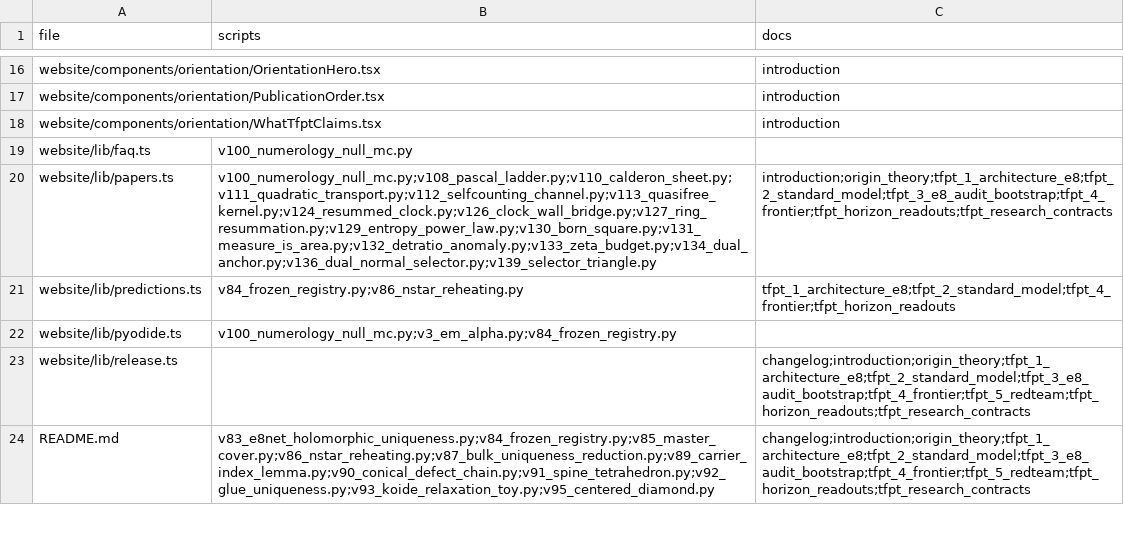
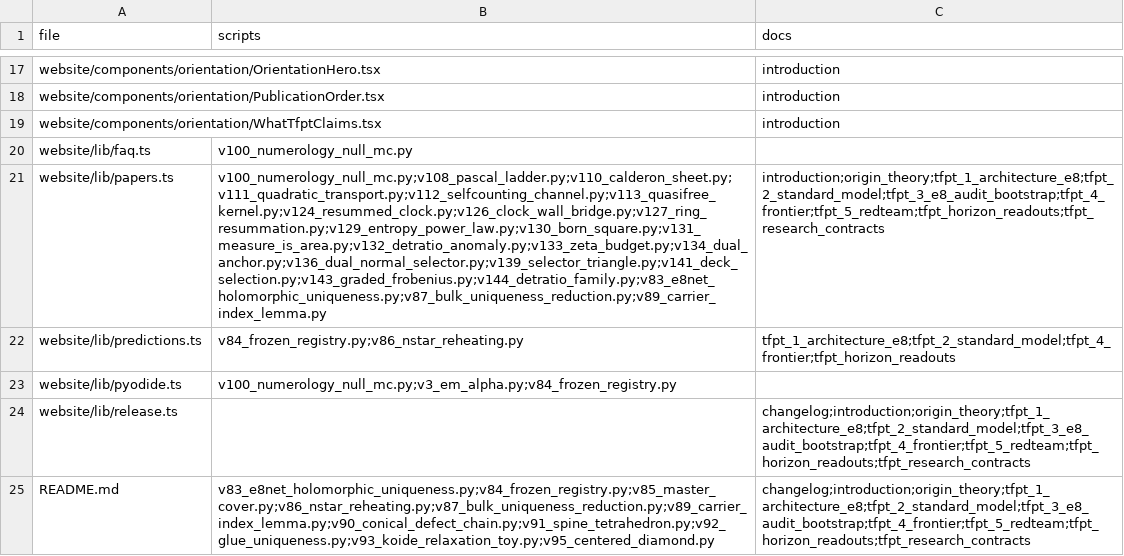
Before and after one commit to sthamann/tfpt5-shadow, a CSV file: verification/website_map.csv, drawn as a sheet; only a part is shown, gaps mark what is left out; addresses are those after the commit; the diff covers the shown part only; the diff names each change by its address in the sheet, - before the commit and + after, or states it on an @@ line.

```diff
--- a/verification/website_map.csv
+++ b/verification/website_map.csv
-B21 (scripts): v100_numerology_null_mc.py;v108_pascal_ladder.py;v110_calderon_sheet.py;v111_quadratic_transport.py;v112_selfcounting_channel.py;v113_quasifree_kernel.py;v124_resummed_clock.py;v126_clock_wall_bridge.py;v127_ring_resummation.py;v129_entropy_power_law.py;v130_born_square.py;v131_measure_is_area.py;v132_detratio_anomaly.py;v133_zeta_budget.py;v134_dual_anchor.py;v136_dual_normal_selector.py;v139_selector_triangle.py
+B21 (scripts): v100_numerology_null_mc.py;v108_pascal_ladder.py;v110_calderon_sheet.py;v111_quadratic_transport.py;v112_selfcounting_channel.py;v113_quasifree_kernel.py;v124_resummed_clock.py;v126_clock_wall_bridge.py;v127_ring_resummation.py;v129_entropy_power_law.py;v130_born_square.py;v131_measure_is_area.py;v132_detratio_anomaly.py;v133_zeta_budget.py;v134_dual_anchor.py;v136_dual_normal_selector.py;v139_selector_triangle.py;v141_deck_selection.py;v143_graded_frobenius.py;v144_detratio_family.py;v83_e8net_holomorphic_uniqueness.py;v87_bulk_uniqueness_reduction.py;v89_carrier_index_lemma.py
-C21 (docs): introduction;origin_theory;tfpt_1_architecture_e8;tfpt_2_standard_model;tfpt_3_e8_audit_bootstrap;tfpt_4_frontier;tfpt_horizon_readouts;tfpt_research_contracts
+C21 (docs): introduction;origin_theory;tfpt_1_architecture_e8;tfpt_2_standard_model;tfpt_3_e8_audit_bootstrap;tfpt_4_frontier;tfpt_5_redteam;tfpt_horizon_readouts;tfpt_research_contracts
```
Also changed, not shown: 1 added row and 3 edited cells elsewhere in this file, verification/docs_map.csv, verification/script_clusters.csv, 31 other files.
